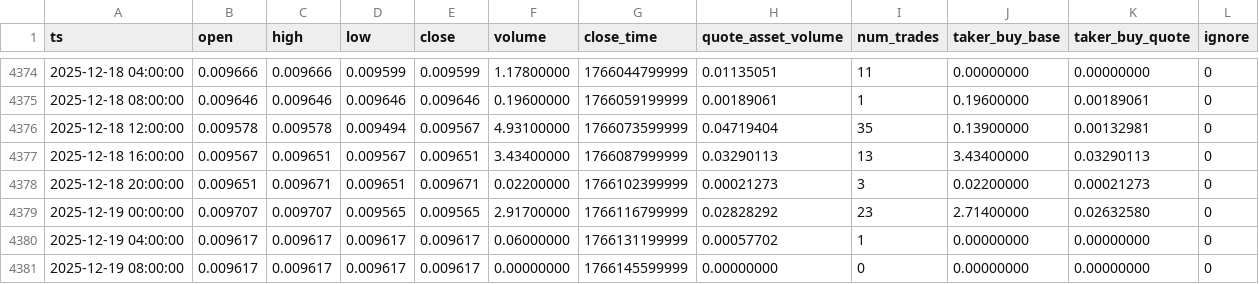
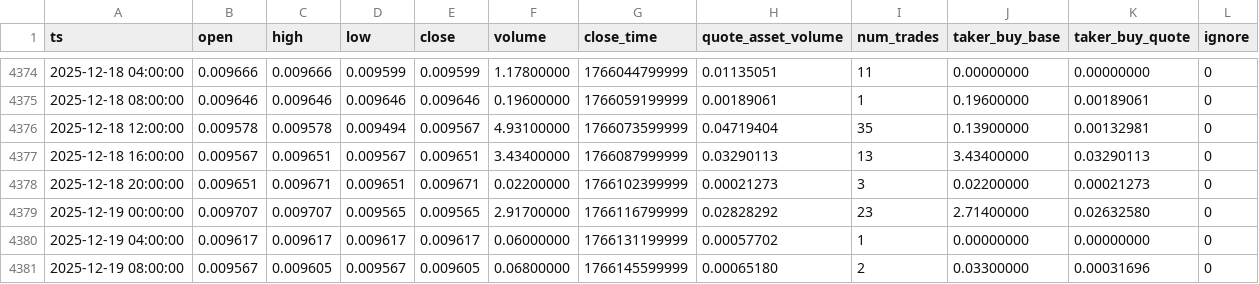
Before and after one commit to McNultyyy/BTC-Pair-OrderBlock-Finder, a CSV file: data/raw/BNBBTC_4h.csv, drawn as a sheet; only a part is shown, gaps mark what is left out.

```diff
--- a/data/raw/BNBBTC_4h.csv
+++ b/data/raw/BNBBTC_4h.csv
@@ -4380,2 +4380,2 @@ ts,open,high,low,close,volume,close_time,quote_asset_volume,num_trades,taker_buy
 2025-12-19 04:00:00,0.009617,0.009617,0.009617,0.009617,0.06000000,1766131199999,0.00057702,1,0.00000000,0.00000000,0
-2025-12-19 08:00:00,0.009617,0.009617,0.009617,0.009617,0.00000000,1766145599999,0.00000000,0,0.00000000,0.00000000,0
+2025-12-19 08:00:00,0.009567,0.009605,0.009567,0.009605,0.06800000,1766145599999,0.00065180,2,0.03300000,0.00031696,0
```
